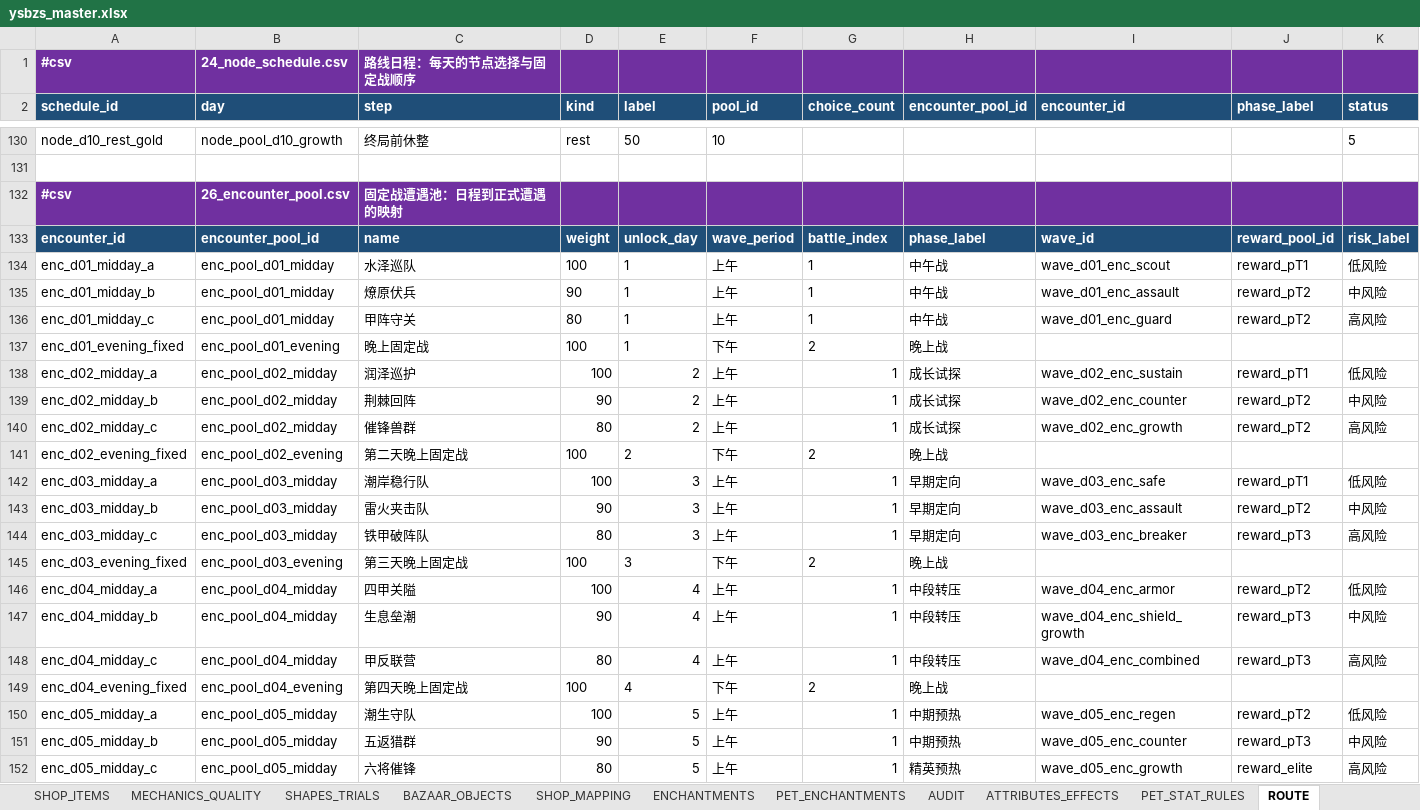
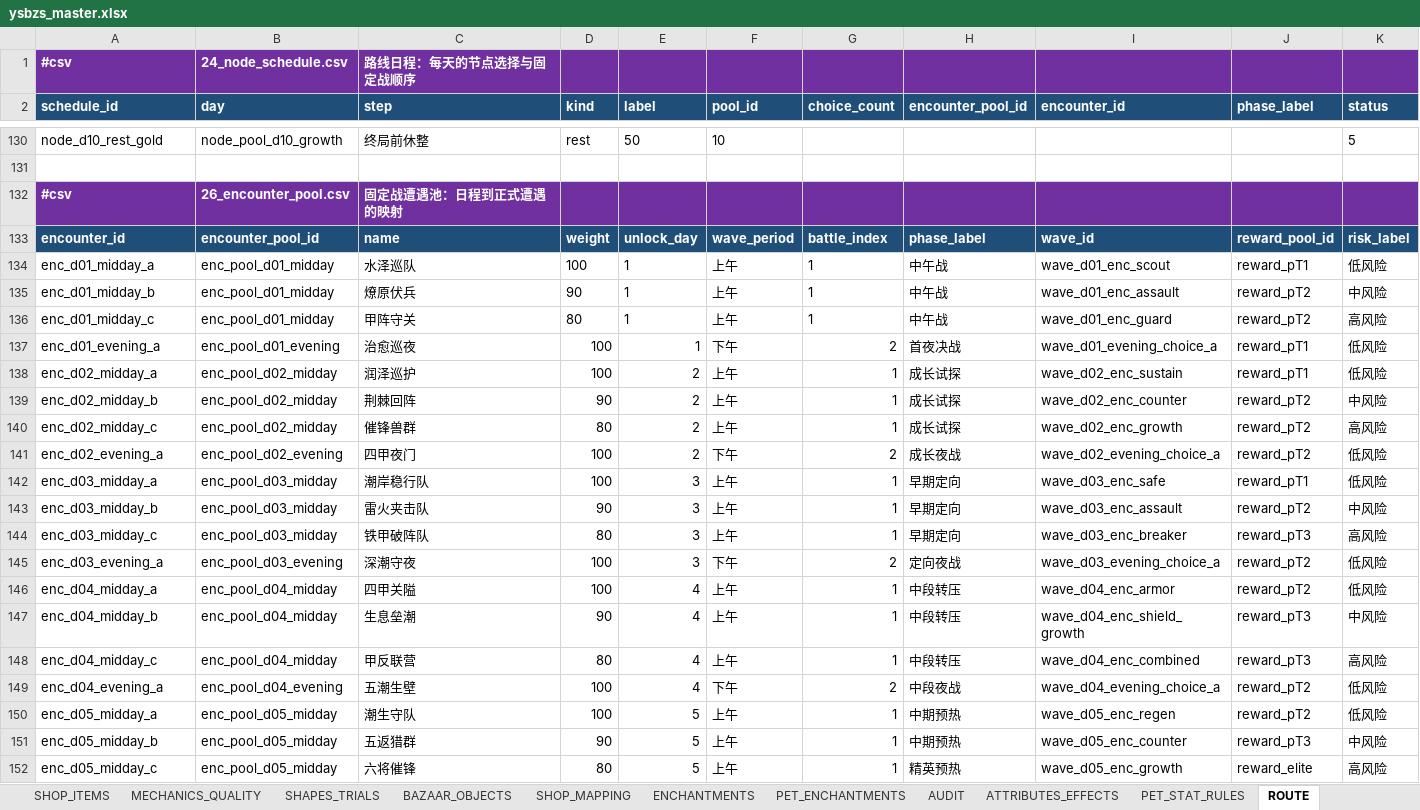
Before and after one commit to jyf0330/ysbzs, an Excel workbook: xlsx/ysbzs_master.xlsx, sheet ROUTE, drawn as a sheet; only a part is shown, gaps mark what is left out; values as stored, in another font and other column widths than the file's, no borders; removed rows and columns are numbered as before the commit, all else as after; rows hold the shown columns only; the diff covers the shown part only; the diff names each change by its address in the sheet, - before the commit and + after, or states it on an @@ line.

Commit message:
feat(encounter): complete ten-day second-battle choices

```diff
--- a/xlsx/ysbzs_master.xlsx (sheet ROUTE)
+++ b/xlsx/ysbzs_master.xlsx (sheet ROUTE)
-row 137: enc_d01_evening_fixed | enc_pool_d01_evening | 晚上固定战 | 100 | 1 | 下午 | 2 | 晚上战
+row 137: enc_d01_evening_a | enc_pool_d01_evening | 治愈巡夜 | 100 | 1 | 下午 | 2 | 首夜决战 | wave_d01_evening_choice_a | reward_pT1 | 低风险
-row 141: enc_d02_evening_fixed | enc_pool_d02_evening | 第二天晚上固定战 | 100 | 2 | 下午 | 2 | 晚上战
+row 141: enc_d02_evening_a | enc_pool_d02_evening | 四甲夜门 | 100 | 2 | 下午 | 2 | 成长夜战 | wave_d02_evening_choice_a | reward_pT2 | 低风险
-row 145: enc_d03_evening_fixed | enc_pool_d03_evening | 第三天晚上固定战 | 100 | 3 | 下午 | 2 | 晚上战
+row 145: enc_d03_evening_a | enc_pool_d03_evening | 深潮守夜 | 100 | 3 | 下午 | 2 | 定向夜战 | wave_d03_evening_choice_a | reward_pT2 | 低风险
-row 149: enc_d04_evening_fixed | enc_pool_d04_evening | 第四天晚上固定战 | 100 | 4 | 下午 | 2 | 晚上战
+row 149: enc_d04_evening_a | enc_pool_d04_evening | 五潮生壁 | 100 | 4 | 下午 | 2 | 中段夜战 | wave_d04_evening_choice_a | reward_pT2 | 低风险
```
Also changed, not shown: 36 added rows and 16 removed rows elsewhere in this sheet, sheet WAVES, 13 other files.
